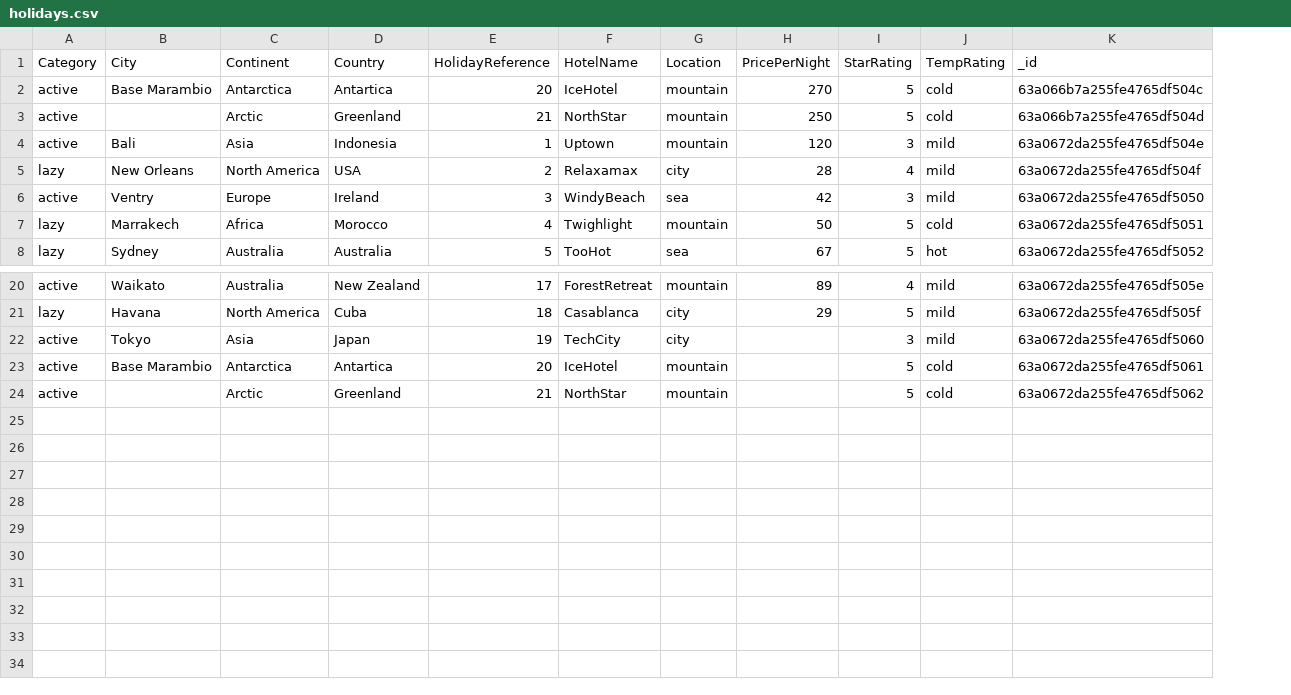
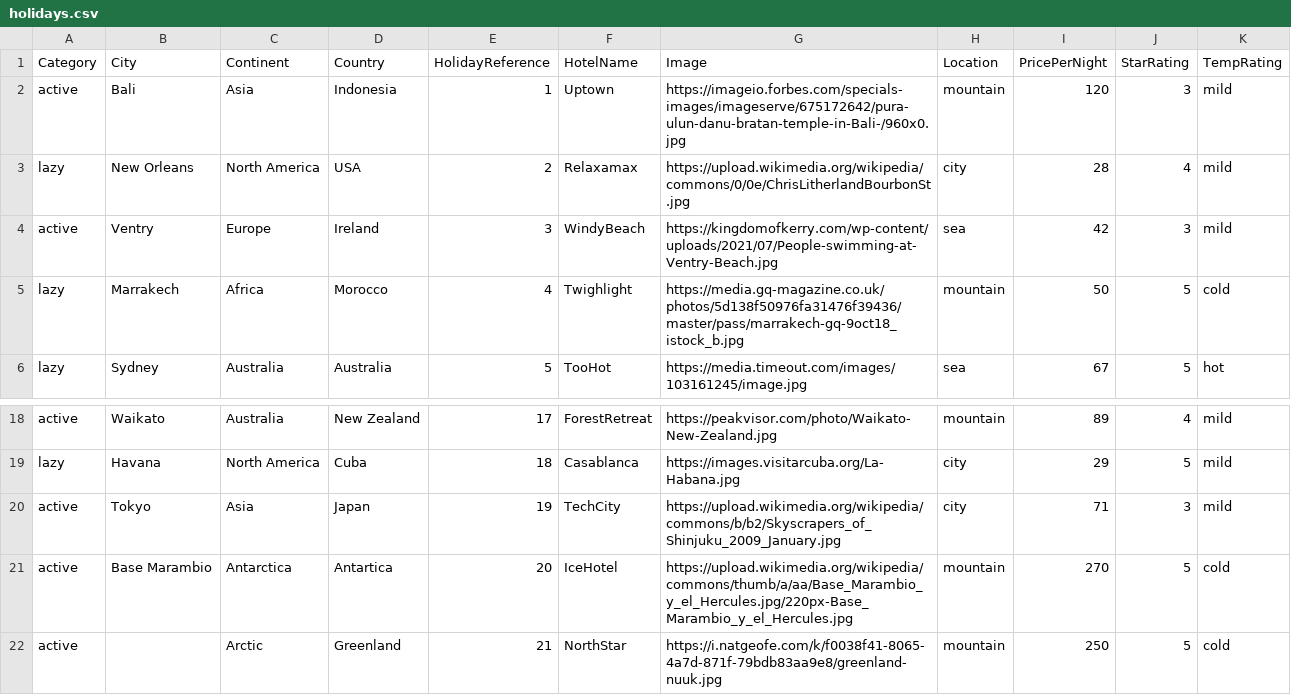
Before and after one commit to josh-hopkinson/holiday-chat-agent, a CSV file: holidays.csv, drawn as a sheet; only a part is shown, gaps mark what is left out; removed rows and columns are numbered as before the commit, all else as after; the diff names each change by its address in the sheet, - before the commit and + after, or states it on an @@ line.

```diff
--- a/holidays.csv
+++ b/holidays.csv
+column G (Image), rows 2-6: https://imageio.forbes.com/specials-images/imageserve/675172642/pura-ulun-danu-bratan-temple-in-Bali-/960x0.jpg | https://upload.wikimedia.org/wikipedia/commons/0/0e/ChrisLitherlandBourbonSt.jpg | https://kingdomofkerry.com/wp-content/uploads/2021/07/People-swimming-at-Ventry-Beach.jpg | https://media.gq-magazine.co.uk/photos/5d138f50976fa31476f39436/master/pass/marrakech-gq-9oct18_istock_b.jpg | https://media.timeout.com/images/103161245/image.jpg; rows 18-22: https://peakvisor.com/photo/Waikato-New-Zealand.jpg | https://images.visitarcuba.org/La-Habana.jpg | https://upload.wikimedia.org/wikipedia/commons/b/b2/Skyscrapers_of_Shinjuku_2009_January.jpg | https://upload.wikimedia.org/wikipedia/commons/thumb/a/aa/Base_Marambio_y_el_Hercules.jpg/220px-Base_Marambio_y_el_Hercules.jpg | https://i.natgeofe.com/k/f0038f41-8065-4a7d-871f-79bdb83aa9e8/greenland-nuuk.jpg
-column K (_id), rows 4-8: 63a0672da255fe4765df504e | 63a0672da255fe4765df504f | 63a0672da255fe4765df5050 | 63a0672da255fe4765df5051 | 63a0672da255fe4765df5052; rows 20-24: 63a0672da255fe4765df505e | 63a0672da255fe4765df505f | 63a0672da255fe4765df5060 | 63a0672da255fe4765df5061 | 63a0672da255fe4765df5062
-row 2: active | Base Marambio | Antarctica | Antartica | 20 | IceHotel | mountain | 270 | 5 | cold | 63a066b7a255fe4765df504c
-row 3: active |  | Arctic | Greenland | 21 | NorthStar | mountain | 250 | 5 | cold | 63a066b7a255fe4765df504d
-I20 (PricePerNight): (empty)
+I20 (PricePerNight): 71
-I21 (PricePerNight): (empty)
+I21 (PricePerNight): 270
-I22 (PricePerNight): (empty)
+I22 (PricePerNight): 250
```
Also changed, not shown: 8 other files.
